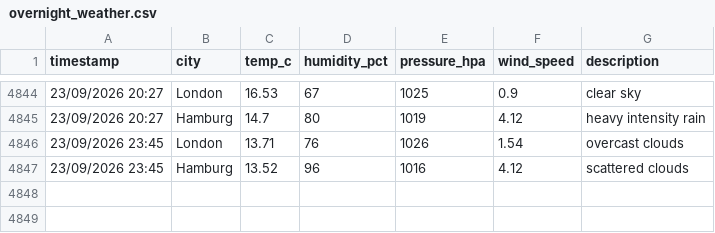
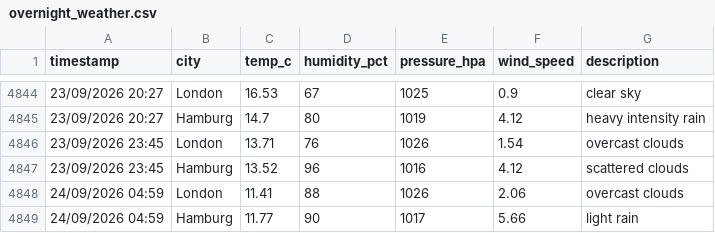
Before and after one commit to vulevu228/WeatherTracker, a CSV file: overnight_weather.csv, drawn as a sheet; only a part is shown, gaps mark what is left out.

Commit message:
update data

```diff
--- a/overnight_weather.csv
+++ b/overnight_weather.csv
@@ -4847 +4847,3 @@ timestamp,city,temp_c,humidity_pct,pressure_hpa,wind_speed,description
 23/09/2026 23:45,Hamburg,13.52,96,1016,4.12,scattered clouds
+24/09/2026 04:59,London,11.41,88,1026,2.06,overcast clouds
+24/09/2026 04:59,Hamburg,11.77,90,1017,5.66,light rain
```
